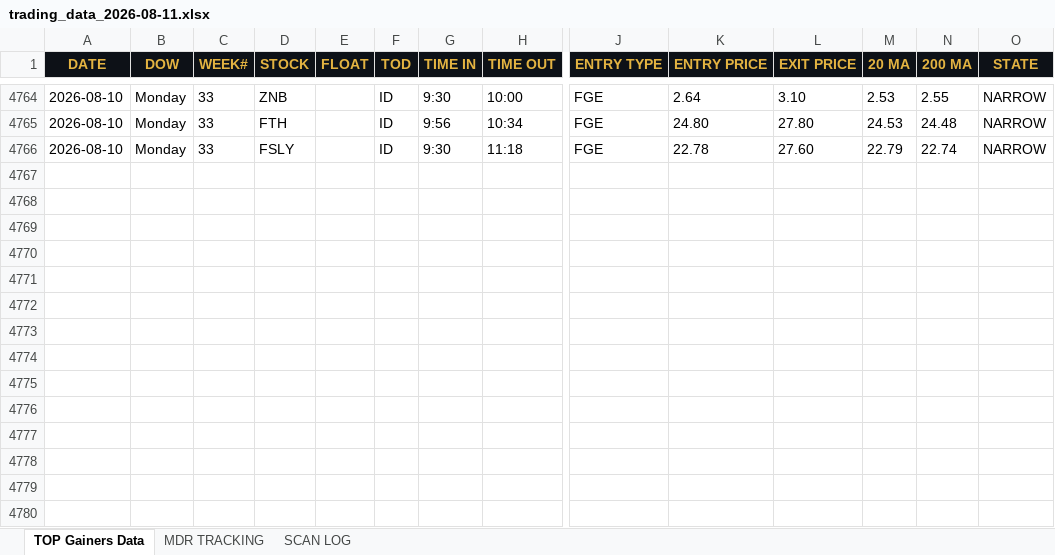
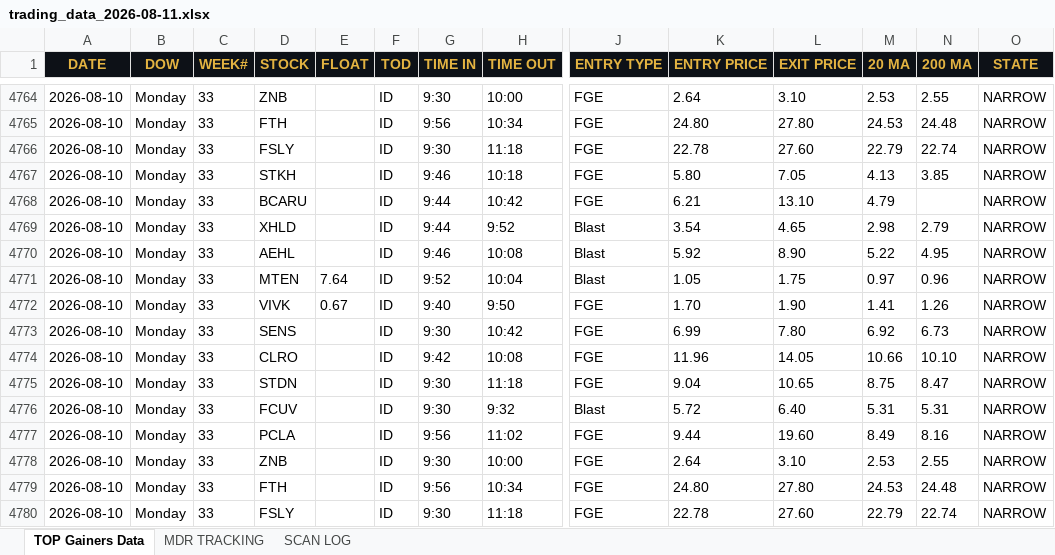
Before and after one commit to cmletsch/trading-system, an Excel workbook: data/trading_data_2026-08-11.xlsx, sheet TOP Gainers Data, drawn as a sheet; only a part is shown, gaps mark what is left out; values as stored, in another font and other column widths than the file's, no borders; rows hold the shown columns only; the diff names each change by its address in the sheet, - before the commit and + after, or states it on an @@ line.

```diff
--- a/data/trading_data_2026-08-11.xlsx (sheet TOP Gainers Data)
+++ b/data/trading_data_2026-08-11.xlsx (sheet TOP Gainers Data)
+row 4767: 2026-08-10 | Monday | 33 | STKH |  | ID | 9:46 | 10:18 | FGE | 5.80 | 7.05 | 4.13 | 3.85 | NARROW
+row 4768: 2026-08-10 | Monday | 33 | BCARU |  | ID | 9:44 | 10:42 | FGE | 6.21 | 13.10 | 4.79 |  | NARROW
+row 4769: 2026-08-10 | Monday | 33 | XHLD |  | ID | 9:44 | 9:52 | Blast | 3.54 | 4.65 | 2.98 | 2.79 | NARROW
+row 4770: 2026-08-10 | Monday | 33 | AEHL |  | ID | 9:46 | 10:08 | Blast | 5.92 | 8.90 | 5.22 | 4.95 | NARROW
+row 4771: 2026-08-10 | Monday | 33 | MTEN | 7.64 | ID | 9:52 | 10:04 | Blast | 1.05 | 1.75 | 0.97 | 0.96 | NARROW
+row 4772: 2026-08-10 | Monday | 33 | VIVK | 0.67 | ID | 9:40 | 9:50 | FGE | 1.70 | 1.90 | 1.41 | 1.26 | NARROW
+row 4773: 2026-08-10 | Monday | 33 | SENS |  | ID | 9:30 | 10:42 | FGE | 6.99 | 7.80 | 6.92 | 6.73 | NARROW
+row 4774: 2026-08-10 | Monday | 33 | CLRO |  | ID | 9:42 | 10:08 | FGE | 11.96 | 14.05 | 10.66 | 10.10 | NARROW
+row 4775: 2026-08-10 | Monday | 33 | STDN |  | ID | 9:30 | 11:18 | FGE | 9.04 | 10.65 | 8.75 | 8.47 | NARROW
+row 4776: 2026-08-10 | Monday | 33 | FCUV |  | ID | 9:30 | 9:32 | Blast | 5.72 | 6.40 | 5.31 | 5.31 | NARROW
+row 4777: 2026-08-10 | Monday | 33 | PCLA |  | ID | 9:56 | 11:02 | FGE | 9.44 | 19.60 | 8.49 | 8.16 | NARROW
+row 4778: 2026-08-10 | Monday | 33 | ZNB |  | ID | 9:30 | 10:00 | FGE | 2.64 | 3.10 | 2.53 | 2.55 | NARROW
+row 4779: 2026-08-10 | Monday | 33 | FTH |  | ID | 9:56 | 10:34 | FGE | 24.80 | 27.80 | 24.53 | 24.48 | NARROW
+row 4780: 2026-08-10 | Monday | 33 | FSLY |  | ID | 9:30 | 11:18 | FGE | 22.78 | 27.60 | 22.79 | 22.74 | NARROW
```
Also changed, not shown: sheet MDR TRACKING, 2 other files.
